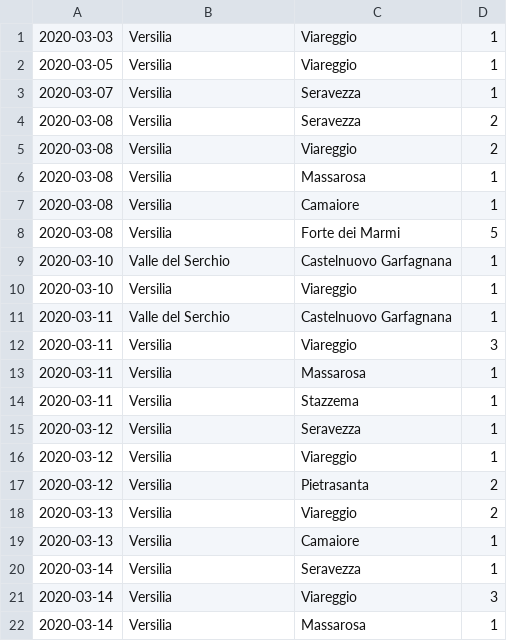
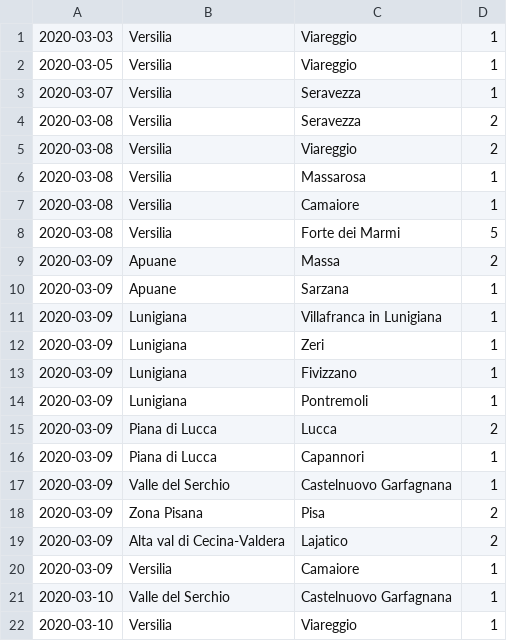
Before and after one commit to covid-toscana-nw/dataset, a CSV file: toscana_nw_contagi.csv, drawn as a sheet; only a part is shown; the shorter side is filled out with more unchanged rows; the diff covers the shown part only.

Commit message:
Update toscana_nw_contagi.csv

```diff
--- a/toscana_nw_contagi.csv
+++ b/toscana_nw_contagi.csv
@@ -8,2 +8,14 @@
 2020-03-08,Versilia,Forte dei Marmi,5
+2020-03-09,Apuane,Massa,2
+2020-03-09,Apuane,Sarzana,1
+2020-03-09,Lunigiana,Villafranca in Lunigiana,1
+2020-03-09,Lunigiana,Zeri,1
+2020-03-09,Lunigiana,Fivizzano,1
+2020-03-09,Lunigiana,Pontremoli,1
+2020-03-09,Piana di Lucca,Lucca,2
+2020-03-09,Piana di Lucca,Capannori,1
+2020-03-09,Valle del Serchio,Castelnuovo Garfagnana,1
+2020-03-09,Zona Pisana,Pisa,2
+2020-03-09,Alta val di Cecina-Valdera, Lajatico,2
+2020-03-09,Versilia,Camaiore,1
 2020-03-10,Valle del Serchio,Castelnuovo Garfagnana,1
```
Also changed, not shown: 33 added rows elsewhere in this file.
